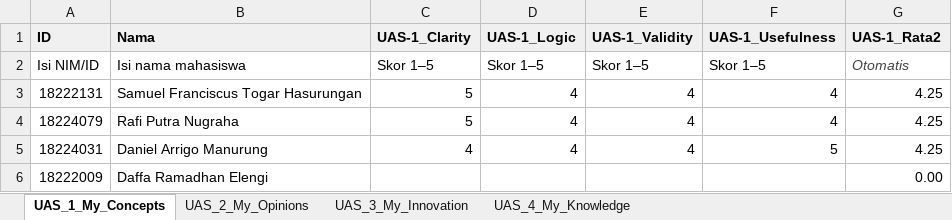
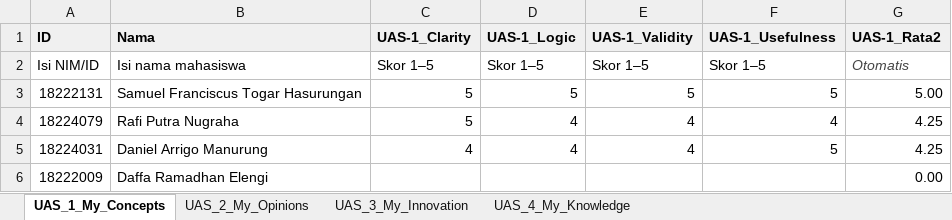
Before and after one commit to sFrans21/ii2100_all-about-me, an Excel workbook: UAS-5/18222131_UAS-5_Skor.xlsx, sheet UAS_1_My_Concepts, drawn as a sheet; values as stored, in another font and other column widths than the file's, no borders; charts and pictures not drawn; the diff names each change by its address in the sheet, - before the commit and + after, or states it on an @@ line.

```diff
--- a/UAS-5/18222131_UAS-5_Skor.xlsx (sheet UAS_1_My_Concepts)
+++ b/UAS-5/18222131_UAS-5_Skor.xlsx (sheet UAS_1_My_Concepts)
-D3 (UAS-1_Logic): 4
+D3 (UAS-1_Logic): 5
-E3 (UAS-1_Validity): 4
+E3 (UAS-1_Validity): 5
-F3 (UAS-1_Usefulness): 4
+F3 (UAS-1_Usefulness): 5
-G3 (UAS-1_Rata2): 4.25
+G3 (UAS-1_Rata2): 5.00
```
Also changed, not shown: sheet UAS_4_My_Knowledge, sheet UAS_2_My_Opinions, sheet UAS_3_My_Innovation, charts or pictures, 1 other file.
